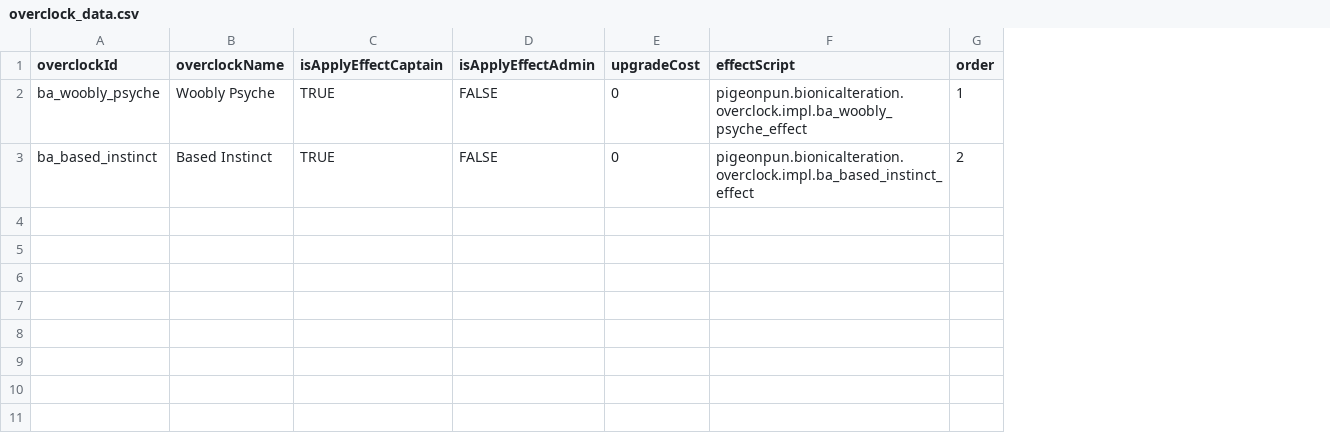
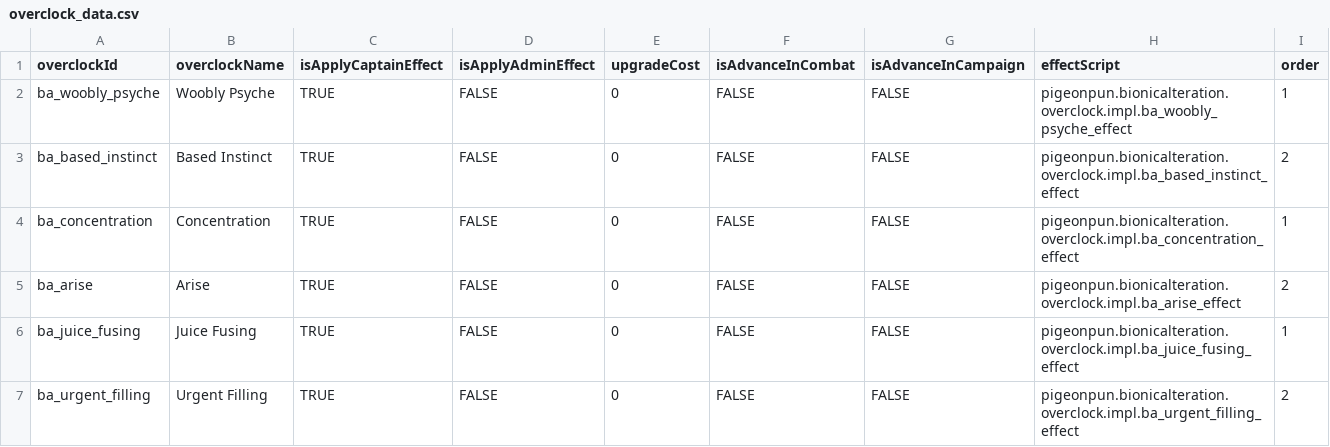
Before and after one commit to CosmicFishi/Bionic-Alteration, a CSV file: data/bionic/overclock_data.csv, drawn as a sheet; the diff names each change by its address in the sheet, - before the commit and + after, or states it on an @@ line.

```diff
--- a/data/bionic/overclock_data.csv
+++ b/data/bionic/overclock_data.csv
+column F (isAdvanceInCombat), rows 2-3: FALSE | FALSE
+column G (isAdvanceInCampaign), rows 2-3: FALSE | FALSE
-C1: isApplyEffectCaptain
+C1: isApplyCaptainEffect
-D1: isApplyEffectAdmin
+D1: isApplyAdminEffect
+row 4: ba_concentration | Concentration | TRUE | FALSE | 0 | FALSE | FALSE | pigeonpun.bionicalteration.overclock.impl.ba_concentration_effect | 1
+row 5: ba_arise | Arise | TRUE | FALSE | 0 | FALSE | FALSE | pigeonpun.bionicalteration.overclock.impl.ba_arise_effect | 2
+row 6: ba_juice_fusing | Juice Fusing | TRUE | FALSE | 0 | FALSE | FALSE | pigeonpun.bionicalteration.overclock.impl.ba_juice_fusing_effect | 1
+row 7: ba_urgent_filling | Urgent Filling | TRUE | FALSE | 0 | FALSE | FALSE | pigeonpun.bionicalteration.overclock.impl.ba_urgent_filling_effect | 2
```
Also changed, not shown: data/campaign/special_items.csv, 16 other files.
